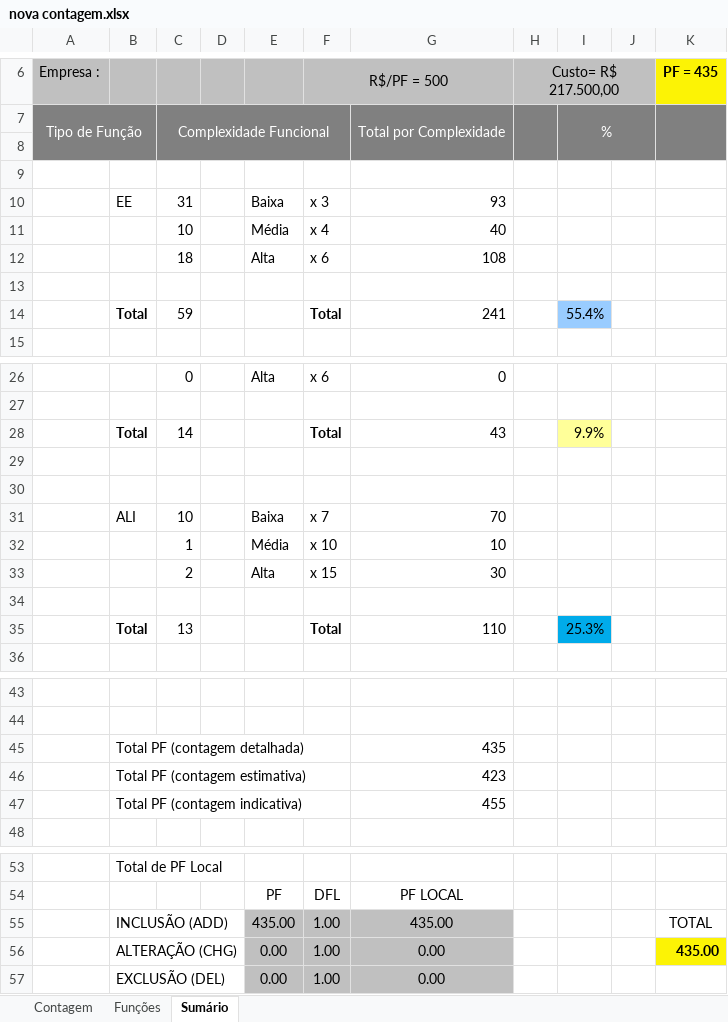
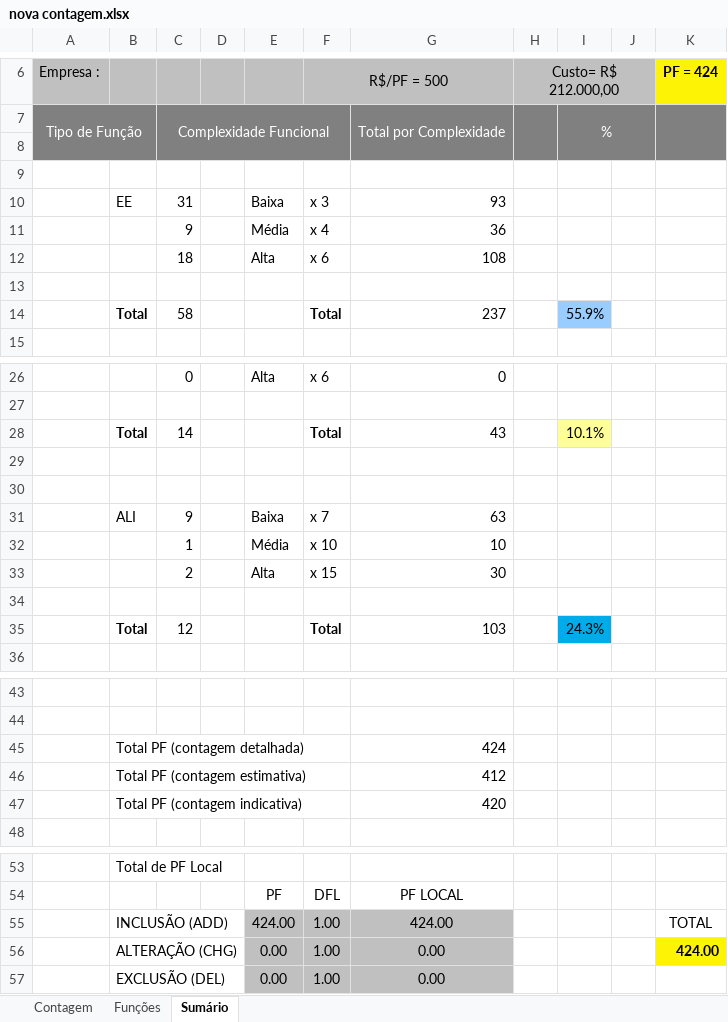
Before and after one commit to mohdfaiad/SGC, an Excel workbook: 2-Requisitos/1.5-Planilha_de_Contagem/nova contagem.xlsx, sheet Sumário, drawn as a sheet; only a part is shown, gaps mark what is left out; values as stored, in another font and other column widths than the file's, no borders; charts and pictures not drawn; removed rows and columns are numbered as before the commit, all else as after; the diff covers the shown part only; the diff names each change by its address in the sheet, - before the commit and + after, or states it on an @@ line.

```diff
--- a/2-Requisitos/1.5-Planilha_de_Contagem/nova contagem.xlsx (sheet Sumário)
+++ b/2-Requisitos/1.5-Planilha_de_Contagem/nova contagem.xlsx (sheet Sumário)
-H6: Custo= R$ 217.500,00
+H6: Custo= R$ 212.000,00
-K6: PF = 435
+K6: PF = 424
-C11: 10
+C11: 9
-G11: 40
+G11: 36
-row 14:  | Total | 59 |  |  | Total | 241 |  | 55.4%
+row 14:  | Total | 58 |  |  | Total | 237 |  | 55.9%
-I28: 9.9%
+I28: 10.1%
-C31: 10
+C31: 9
-G31: 70
+G31: 63
-row 35:  | Total | 13 |  |  | Total | 110 |  | 25.3%
+row 35:  | Total | 12 |  |  | Total | 103 |  | 24.3%
-G45: 435
+G45: 424
-G46: 423
+G46: 412
-G47: 455
+G47: 420
-E55: 435.00
+E55: 424.00
-G55: 435.00
+G55: 424.00
-K56 (PF = 424): 435.00
+K56 (PF = 424): 424.00
```
Also changed, not shown: 1 edited cell elsewhere in this sheet, sheet Funções, sheet Contagem, formulas that keep their value, hidden cells, charts or pictures, 14 other files.
